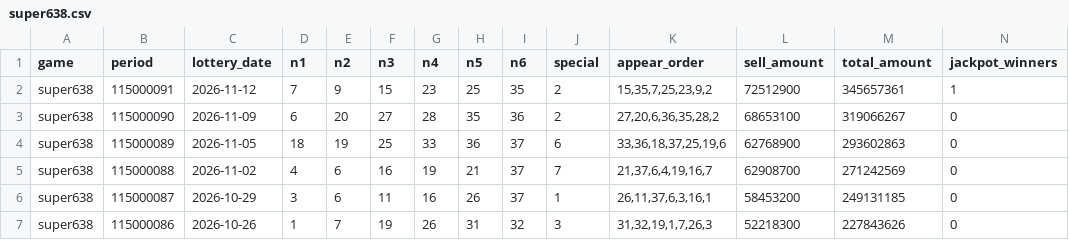
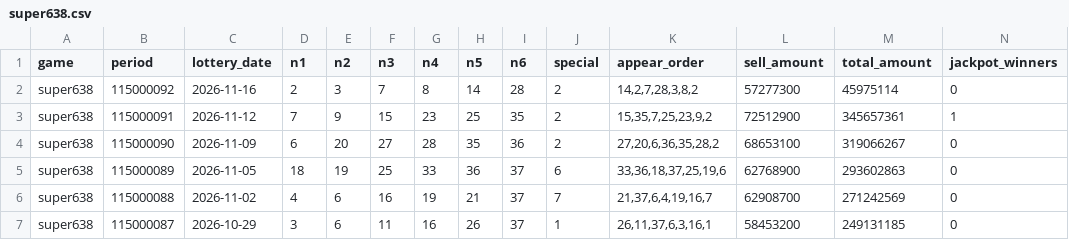
Before and after one commit to e14936194-creator/taiwan-lottery-auto-sync-and-weekly-picks, a CSV file: data/super638.csv, drawn as a sheet; only a part is shown; the shorter side is filled out with more unchanged rows; rows hold the shown columns only; the diff names each change by its address in the sheet, - before the commit and + after, or states it on an @@ line.

```diff
--- a/data/super638.csv
+++ b/data/super638.csv
+row 2: super638 | 115000092 | 2026-11-16 | 2 | 3 | 7 | 8 | 14 | 28 | 2 | 14,2,7,28,3,8,2 | 57277300 | 45975114 | 0
```
Also changed, not shown: 3 other files.
